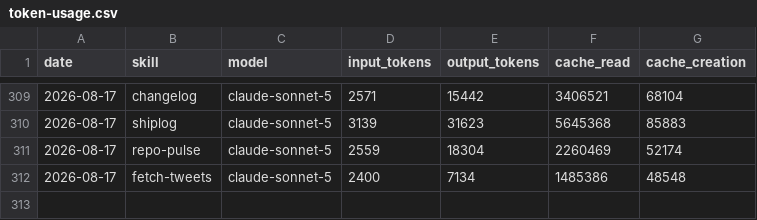
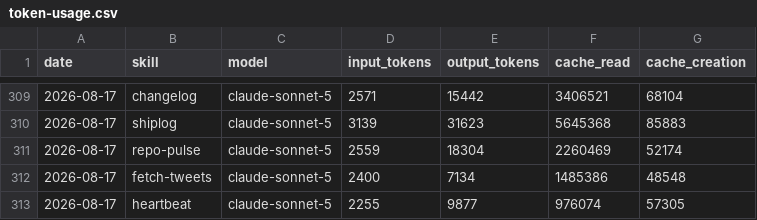
Before and after one commit to aaronjmars/miroshark-aeon, a CSV file: memory/token-usage.csv, drawn as a sheet; only a part is shown, gaps mark what is left out.

Commit message:
chore(heartbeat): auto-commit 2026-08-17

```diff
--- a/memory/token-usage.csv
+++ b/memory/token-usage.csv
@@ -312 +312,2 @@ date,skill,model,input_tokens,output_tokens,cache_read,cache_creation
 2026-08-17,fetch-tweets,claude-sonnet-5,2400,7134,1485386,48548
+2026-08-17,heartbeat,claude-sonnet-5,2255,9877,976074,57305
```
Also changed, not shown: 3 other files.
